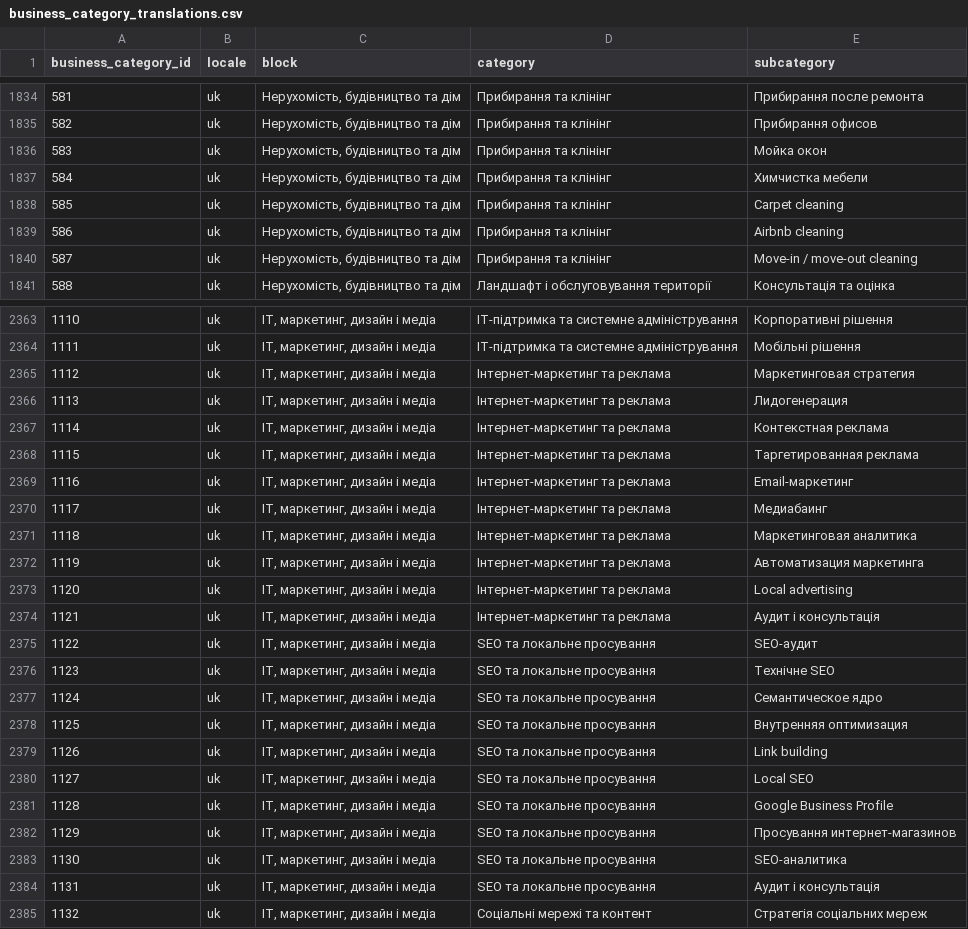
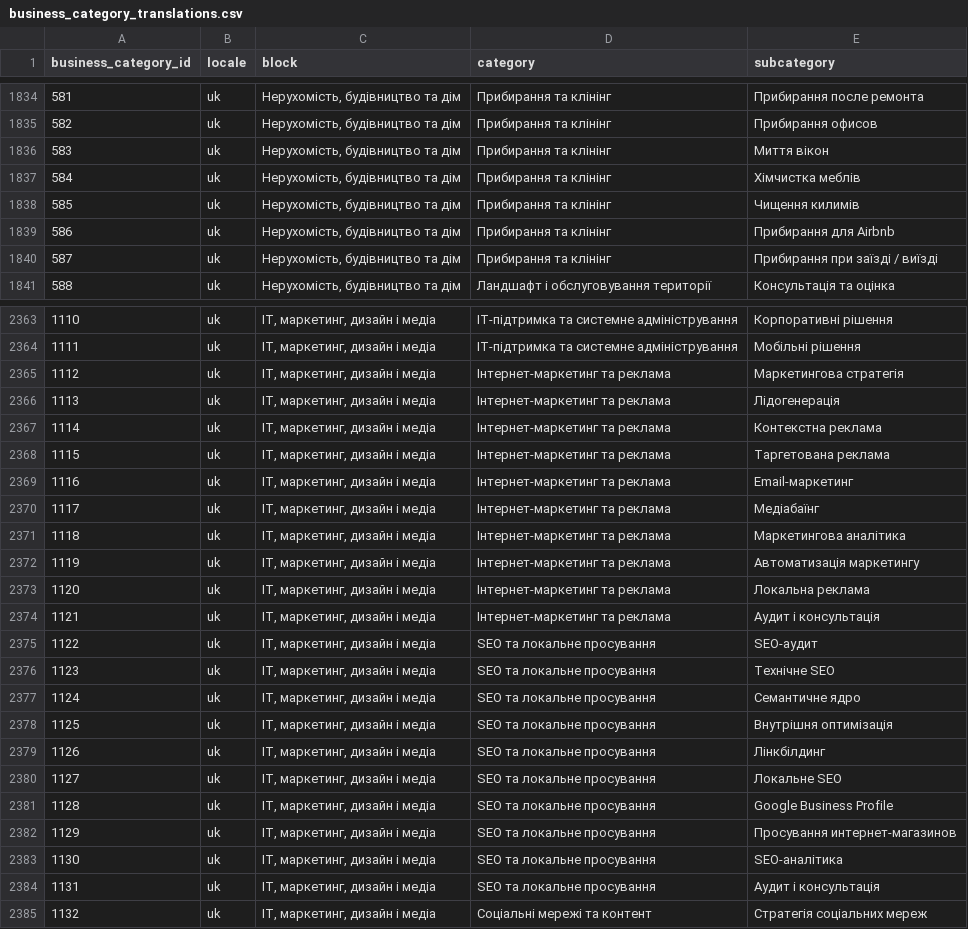
Before and after one commit to KylyvnykClub/kclub-mvp-v9, a CSV file: data/business_category_translations.csv, drawn as a sheet; only a part is shown, gaps mark what is left out; the diff covers the shown part only.

Commit message:
fix(catalogue): find partners by registration country, localize taxonomy (FR-031)
The Country and City options are built from where a company is registered,
but the filter matched only service countries, so a US-registered partner
with no service-country row vanished when US or its city was picked.

The company page and the partner's own company list now print block,
category and subcategory from the translations table. 183 Ukrainian
subcategory names that were Russian or English copies are translated, and
the production build syncs the classifier translations from the CSV.

```diff
--- a/data/business_category_translations.csv
+++ b/data/business_category_translations.csv
@@ -1835,7 +1835,7 @@ business_category_id,locale,block,category,subcategory
 "582","uk","Нерухомість, будівництво та дім","Прибирання та клінінг","Прибирання офисов"
-"583","uk","Нерухомість, будівництво та дім","Прибирання та клінінг","Мойка окон"
-"584","uk","Нерухомість, будівництво та дім","Прибирання та клінінг","Химчистка мебели"
-"585","uk","Нерухомість, будівництво та дім","Прибирання та клінінг","Carpet cleaning"
-"586","uk","Нерухомість, будівництво та дім","Прибирання та клінінг","Airbnb cleaning"
-"587","uk","Нерухомість, будівництво та дім","Прибирання та клінінг","Move-in / move-out cleaning"
+"583","uk","Нерухомість, будівництво та дім","Прибирання та клінінг","Миття вікон"
+"584","uk","Нерухомість, будівництво та дім","Прибирання та клінінг","Хімчистка меблів"
+"585","uk","Нерухомість, будівництво та дім","Прибирання та клінінг","Чищення килимів"
+"586","uk","Нерухомість, будівництво та дім","Прибирання та клінінг","Прибирання для Airbnb"
+"587","uk","Нерухомість, будівництво та дім","Прибирання та клінінг","Прибирання при заїзді / виїзді"
 "588","uk","Нерухомість, будівництво та дім","Ландшафт і обслуговування території","Консультація та оцінка"
@@ -2364,11 +2364,11 @@ business_category_id,locale,block,category,subcategory
 "1111","uk","IT, маркетинг, дизайн і медіа","IT-підтримка та системне адміністрування","Мобільні рішення"
-"1112","uk","IT, маркетинг, дизайн і медіа","Інтернет-маркетинг та реклама","Маркетинговая стратегия"
-"1113","uk","IT, маркетинг, дизайн і медіа","Інтернет-маркетинг та реклама","Лидогенерация"
-"1114","uk","IT, маркетинг, дизайн і медіа","Інтернет-маркетинг та реклама","Контекстная реклама"
-"1115","uk","IT, маркетинг, дизайн і медіа","Інтернет-маркетинг та реклама","Таргетированная реклама"
+"1112","uk","IT, маркетинг, дизайн і медіа","Інтернет-маркетинг та реклама","Маркетингова стратегія"
+"1113","uk","IT, маркетинг, дизайн і медіа","Інтернет-маркетинг та реклама","Лідогенерація"
+"1114","uk","IT, маркетинг, дизайн і медіа","Інтернет-маркетинг та реклама","Контекстна реклама"
+"1115","uk","IT, маркетинг, дизайн і медіа","Інтернет-маркетинг та реклама","Таргетована реклама"
 "1116","uk","IT, маркетинг, дизайн і медіа","Інтернет-маркетинг та реклама","Email-маркетинг"
-"1117","uk","IT, маркетинг, дизайн і медіа","Інтернет-маркетинг та реклама","Медиабаинг"
-"1118","uk","IT, маркетинг, дизайн і медіа","Інтернет-маркетинг та реклама","Маркетинговая аналитика"
-"1119","uk","IT, маркетинг, дизайн і медіа","Інтернет-маркетинг та реклама","Автоматизация маркетинга"
-"1120","uk","IT, маркетинг, дизайн і медіа","Інтернет-маркетинг та реклама","Local advertising"
+"1117","uk","IT, маркетинг, дизайн і медіа","Інтернет-маркетинг та реклама","Медіабаїнг"
+"1118","uk","IT, маркетинг, дизайн і медіа","Інтернет-маркетинг та реклама","Маркетингова аналітика"
+"1119","uk","IT, маркетинг, дизайн і медіа","Інтернет-маркетинг та реклама","Автоматизація маркетингу"
+"1120","uk","IT, маркетинг, дизайн і медіа","Інтернет-маркетинг та реклама","Локальна реклама"
 "1121","uk","IT, маркетинг, дизайн і медіа","Інтернет-маркетинг та реклама","Аудит і консультація"
@@ -2376,9 +2376,9 @@ business_category_id,locale,block,category,subcategory
 "1123","uk","IT, маркетинг, дизайн і медіа","SEO та локальне просування","Технічне SEO"
-"1124","uk","IT, маркетинг, дизайн і медіа","SEO та локальне просування","Семантическое ядро"
-"1125","uk","IT, маркетинг, дизайн і медіа","SEO та локальне просування","Внутренняя оптимизация"
-"1126","uk","IT, маркетинг, дизайн і медіа","SEO та локальне просування","Link building"
-"1127","uk","IT, маркетинг, дизайн і медіа","SEO та локальне просування","Local SEO"
+"1124","uk","IT, маркетинг, дизайн і медіа","SEO та локальне просування","Семантичне ядро"
+"1125","uk","IT, маркетинг, дизайн і медіа","SEO та локальне просування","Внутрішня оптимізація"
+"1126","uk","IT, маркетинг, дизайн і медіа","SEO та локальне просування","Лінкбілдинг"
+"1127","uk","IT, маркетинг, дизайн і медіа","SEO та локальне просування","Локальне SEO"
 "1128","uk","IT, маркетинг, дизайн і медіа","SEO та локальне просування","Google Business Profile"
 "1129","uk","IT, маркетинг, дизайн і медіа","SEO та локальне просування","Просування интернет-магазинов"
-"1130","uk","IT, маркетинг, дизайн і медіа","SEO та локальне просування","SEO-аналитика"
+"1130","uk","IT, маркетинг, дизайн і медіа","SEO та локальне просування","SEO-аналітика"
 "1131","uk","IT, маркетинг, дизайн і медіа","SEO та локальне просування","Аудит і консультація"
```
Also changed, not shown: 165 edited cells elsewhere in this file, 10 other files.
